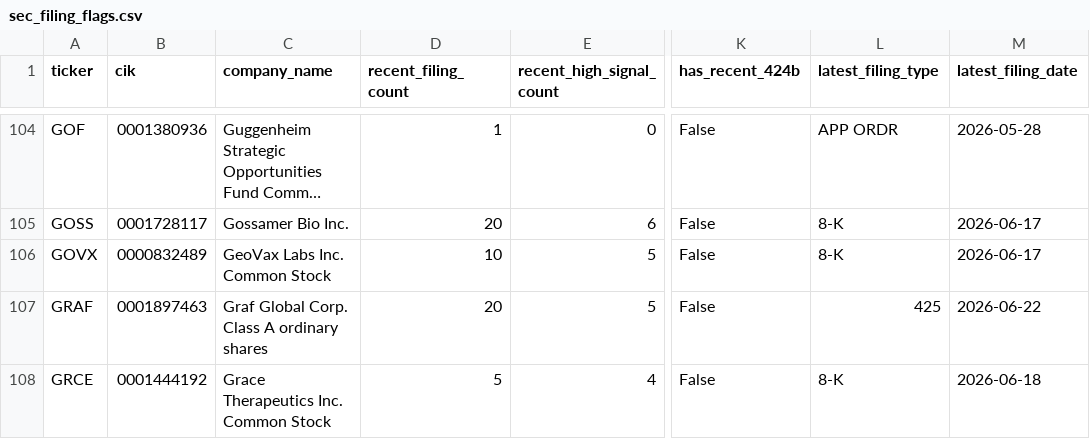
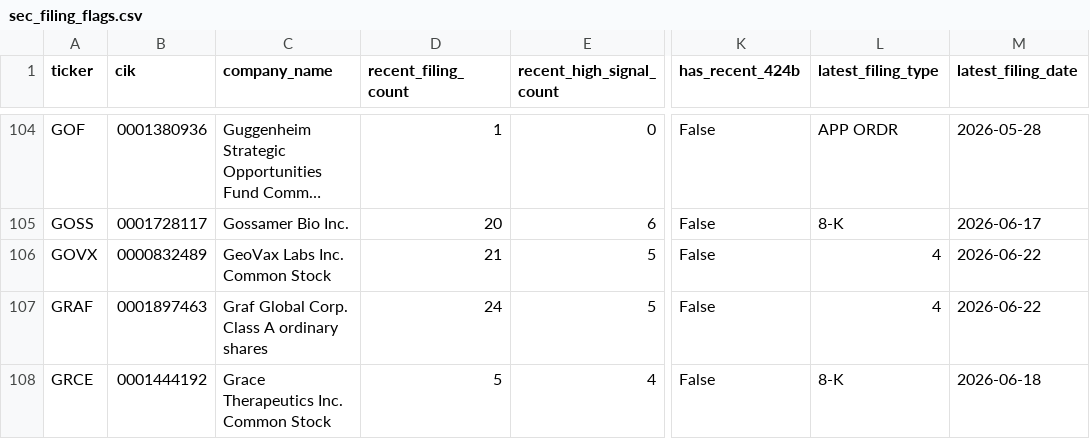
Before and after one commit to Kastnermj/mysterymachine, a CSV file: data/processed/sec_filing_flags.csv, drawn as a sheet; only a part is shown, gaps mark what is left out; long unchanged cells end in …; the diff covers the shown part only; the diff names each change by its address in the sheet, - before the commit and + after, or states it on an @@ line.

```diff
--- a/data/processed/sec_filing_flags.csv
+++ b/data/processed/sec_filing_flags.csv
-D106 (recent_filing_count): 10
+D106 (recent_filing_count): 21
-L106 (latest_filing_type): 8-K
+L106 (latest_filing_type): 4
-M106 (latest_filing_date): 2026-06-17
+M106 (latest_filing_date): 2026-06-22
-D107 (recent_filing_count): 20
+D107 (recent_filing_count): 24
-L107 (latest_filing_type): 425
+L107 (latest_filing_type): 4
```
Also changed, not shown: 2 added rows and 93 edited cells elsewhere in this file, data/processed/fundamentals_stub.csv, data/processed/price_history_features.csv, 11 other files.
